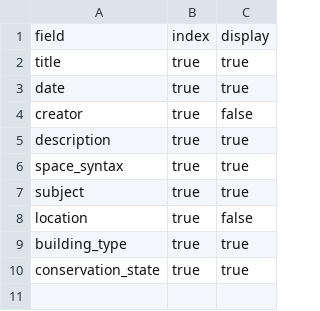
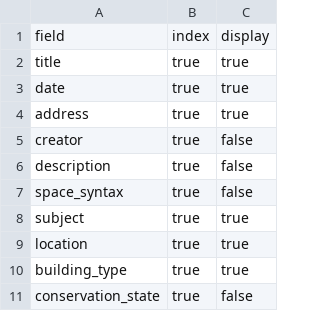
Before and after one commit to mtwente/maxvogt, a CSV file: _data/config-search.csv, drawn as a sheet.

```diff
--- a/_data/config-search.csv
+++ b/_data/config-search.csv
@@ -3,8 +3,9 @@ title,true,true
 date,true,true
+address,true,true
 creator,true,false
-description,true,true
-space_syntax,true,true
+description,true,false
+space_syntax,true,false
 subject,true,true
-location,true,false
+location,true,true
 building_type,true,true
-conservation_state,true,true
+conservation_state,true,false
```
Also changed, not shown: _data/config-metadata.csv.
